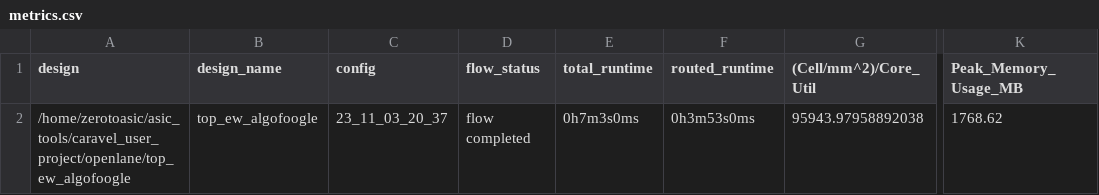
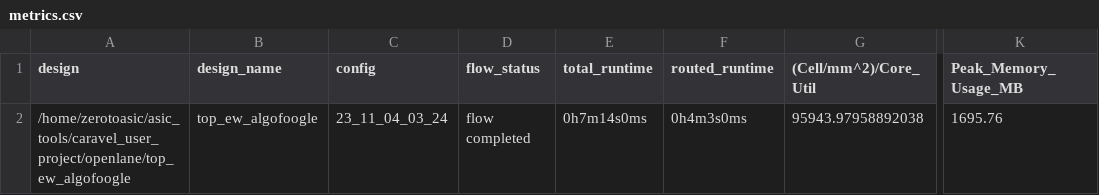
Before and after one commit to algofoogle/raybox-zero-caravel, a CSV file: signoff/top_ew_algofoogle/metrics.csv, drawn as a sheet; only a part is shown, gaps mark what is left out; the diff names each change by its address in the sheet, - before the commit and + after, or states it on an @@ line.

```diff
--- a/signoff/top_ew_algofoogle/metrics.csv
+++ b/signoff/top_ew_algofoogle/metrics.csv
-C2 (config): 23_11_03_20_37
+C2 (config): 23_11_04_03_24
-E2 (total_runtime): 0h7m3s0ms
+E2 (total_runtime): 0h7m14s0ms
-F2 (routed_runtime): 0h3m53s0ms
+F2 (routed_runtime): 0h4m3s0ms
-K2 (Peak_Memory_Usage_MB): 1768.62
+K2 (Peak_Memory_Usage_MB): 1695.76
```
Also changed, not shown: signoff/user_project_wrapper/metrics.csv, 6 other files.
